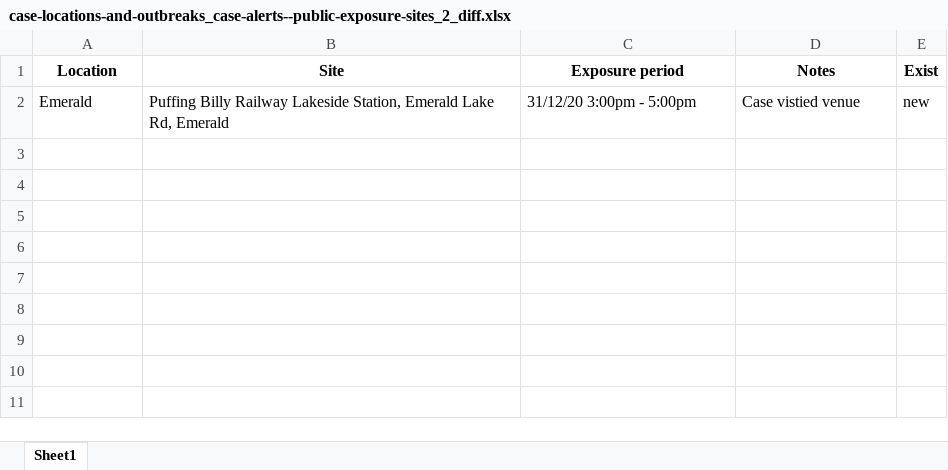
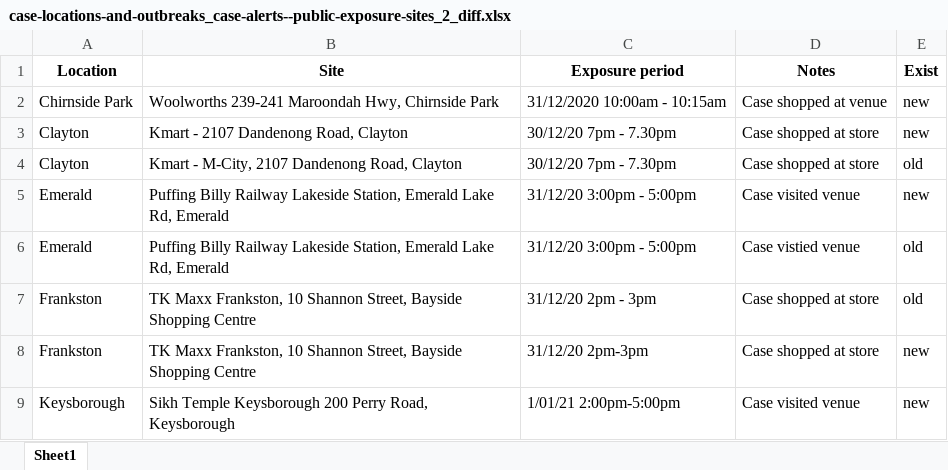
Before and after one commit to Mike-Honey/covid-19-vic-au, an Excel workbook: case-locations-and-outbreaks_case-alerts--public-exposure-sites_2_diff.xlsx, sheet Sheet1, drawn as a sheet; values as stored, in another font and other column widths than the file's, no borders; addresses are those after the commit; the diff names each change by its address in the sheet, - before the commit and + after, or states it on an @@ line.

```diff
--- a/case-locations-and-outbreaks_case-alerts--public-exposure-sites_2_diff.xlsx (sheet Sheet1)
+++ b/case-locations-and-outbreaks_case-alerts--public-exposure-sites_2_diff.xlsx (sheet Sheet1)
+row 2: Chirnside Park | Woolworths 239-241 Maroondah Hwy, Chirnside Park | 31/12/2020 10:00am - 10:15am | Case shopped at venue | new
+row 3: Clayton | Kmart - 2107 Dandenong Road, Clayton | 30/12/20 7pm - 7.30pm | Case shopped at store | new
+row 4: Clayton | Kmart - M-City, 2107 Dandenong Road, Clayton | 30/12/20 7pm - 7.30pm | Case shopped at store | old
-D5 (Notes): Case vistied venue
+D5 (Notes): Case visited venue
+row 6: Emerald | Puffing Billy Railway Lakeside Station, Emerald Lake Rd, Emerald | 31/12/20 3:00pm - 5:00pm | Case vistied venue | old
+row 7: Frankston | TK Maxx Frankston, 10 Shannon Street, Bayside Shopping Centre | 31/12/20 2pm - 3pm | Case shopped at store | old
+row 8: Frankston | TK Maxx Frankston, 10 Shannon Street, Bayside Shopping Centre | 31/12/20 2pm-3pm | Case shopped at store | new
+row 9: Keysborough | Sikh Temple Keysborough 200 Perry Road, Keysborough | 1/01/21 2:00pm-5:00pm | Case visited venue | new
```
Also changed, not shown: Coronavirus COVID-19 - VIC AU Exposure sites LGA.xlsx, Coronavirus COVID-19 - VIC AU Exposure sites.xlsx, 7 other files.
